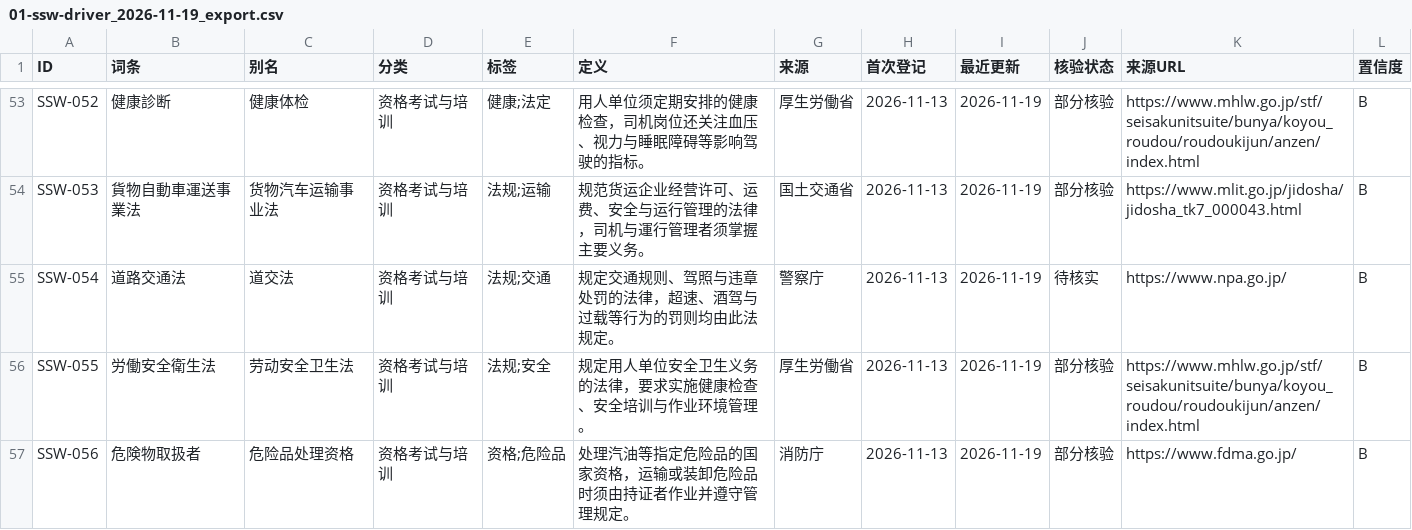
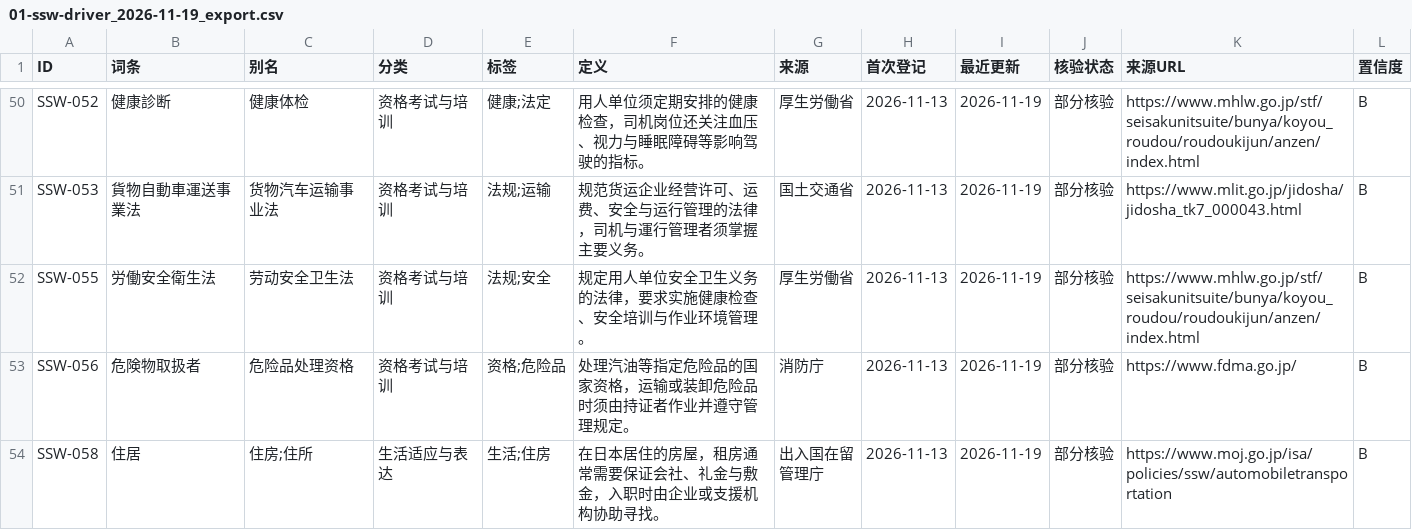
Before and after one commit to hmbphxkw76-byte/jp-life-work, a CSV file: engine/vocabulary/data/01-ssw-driver/exports/01-ssw-driver_2026-11-19_export.csv, drawn as a sheet; only a part is shown, gaps mark what is left out; the shorter side is filled out with more unchanged rows; the diff covers the shown part only.

Commit message:
feat(vocab): 新增 remove 命令（TDD）+ 删除 22 条无法核验 npa.go.jp 词条

```diff
--- a/engine/vocabulary/data/01-ssw-driver/exports/01-ssw-driver_2026-11-19_export.csv
+++ b/engine/vocabulary/data/01-ssw-driver/exports/01-ssw-driver_2026-11-19_export.csv
@@ -54,3 +51,2 @@ SSW-052,健康診断,健康体检,资格考试与培训,健康;法定,用人单
 SSW-053,貨物自動車運送事業法,货物汽车运输事业法,资格考试与培训,法规;运输,规范货运企业经营许可、运费、安全与运行管理的法律，司机与運行管理者须掌握主要义务。,国土交通省,2026-11-13,2026-11-19,部分核验,https://www.mlit.go.jp/jidosha/jidosha_tk7_000043.html,B
-SSW-054,道路交通法,道交法,资格考试与培训,法规;交通,规定交通规则、驾照与违章处罚的法律，超速、酒驾与过载等行为的罚则均由此法规定。,警察庁,2026-11-13,2026-11-19,待核实,https://www.npa.go.jp/,B
 SSW-055,労働安全衛生法,劳动安全卫生法,资格考试与培训,法规;安全,规定用人单位安全卫生义务的法律，要求实施健康检查、安全培训与作业环境管理。,厚生労働省,2026-11-13,2026-11-19,部分核验,https://www.mhlw.go.jp/stf/seisakunitsuite/bunya/koyou_roudou/roudoukijun/anzen/index.html,B
```
Also changed, not shown: 10 removed rows elsewhere in this file, engine/vocabulary/data/02-career-driver/exports/02-career-driver_2026-11-19_export.csv, 18 other files.
